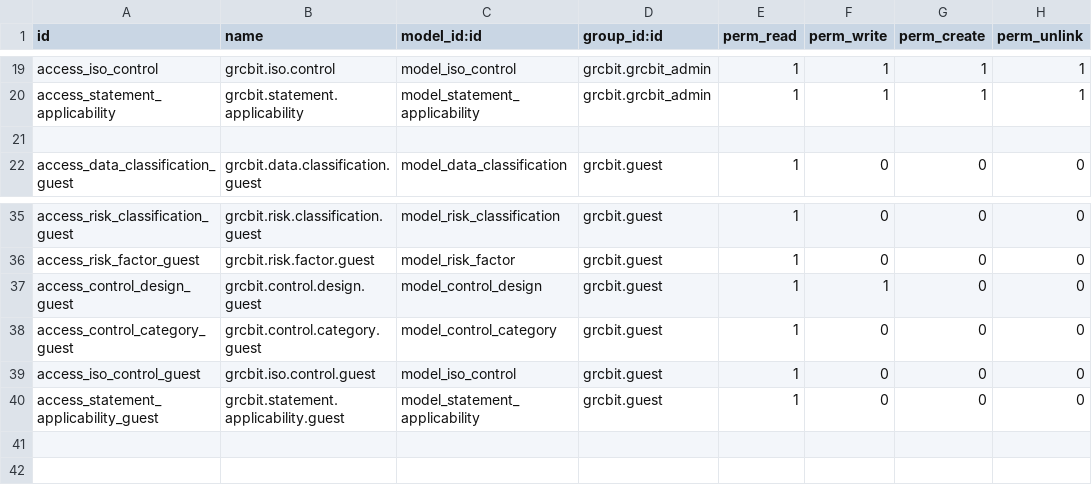
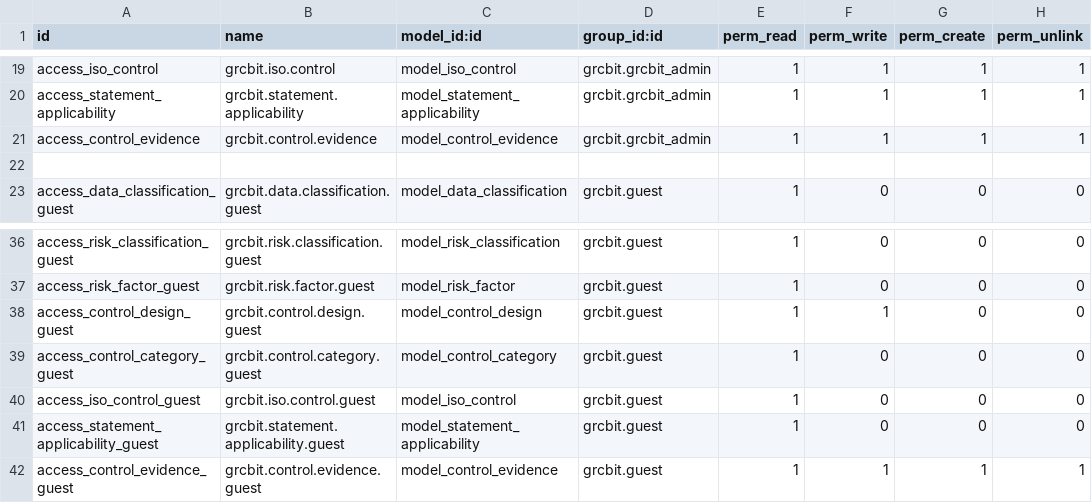
Before and after one commit to OWASP/www-project-it-grc, a CSV file: grcbit/security/ir.model.access.csv, drawn as a sheet; only a part is shown, gaps mark what is left out.

```diff
--- a/grcbit/security/ir.model.access.csv
+++ b/grcbit/security/ir.model.access.csv
@@ -20,2 +20,3 @@ access_iso_control,grcbit.iso.control,model_iso_control,grcbit.grcbit_admin,1,1,
 access_statement_applicability,grcbit.statement.applicability,model_statement_applicability,grcbit.grcbit_admin,1,1,1,1
+access_control_evidence,grcbit.control.evidence,model_control_evidence,grcbit.grcbit_admin,1,1,1,1
 
@@ -40 +41,2 @@ access_iso_control_guest,grcbit.iso.control.guest,model_iso_control,grcbit.guest
 access_statement_applicability_guest,grcbit.statement.applicability.guest,model_statement_applicability,grcbit.guest,1,0,0,0
+access_control_evidence_guest,grcbit.control.evidence.guest,model_control_evidence,grcbit.guest,1,1,1,1
```
Also changed, not shown: 3 other files.
